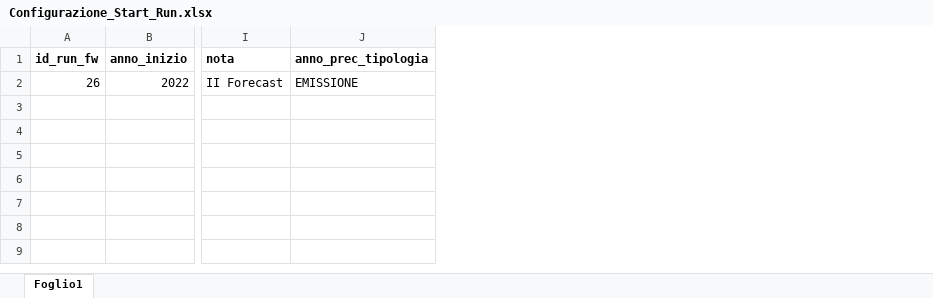
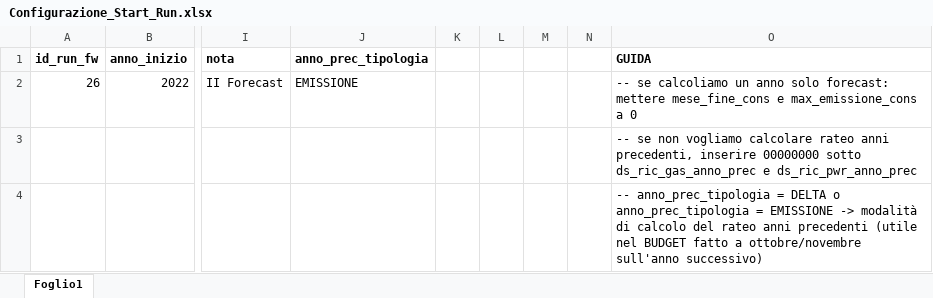
Before and after one commit to DBasilico/file_caricamento, an Excel workbook: FCF/Configurazioni/Configurazione_Start_Run.xlsx, sheet Foglio1, drawn as a sheet; only a part is shown, gaps mark what is left out; values as stored, in another font and other column widths than the file's, no borders; rows hold the shown columns only; the diff names each change by its address in the sheet, - before the commit and + after, or states it on an @@ line.

Commit message:
fine alberatura tcr - fcf

```diff
--- a/FCF/Configurazioni/Configurazione_Start_Run.xlsx (sheet Foglio1)
+++ b/FCF/Configurazioni/Configurazione_Start_Run.xlsx (sheet Foglio1)
+column K, empty
+column L, empty
+column M, empty
+column N, empty
+column O (GUIDA), row 2: -- se calcoliamo un anno solo forecast: mettere mese_fine_cons e max_emissione_cons a 0
+row 3:  |  |  |  |  |  |  |  | -- se non vogliamo calcolare rateo anni precedenti, inserire 00000000 sotto ds_ric_gas_anno_prec e ds_ric_pwr_anno_prec
+row 4:  |  |  |  |  |  |  |  | -- anno_prec_tipologia = DELTA o anno_prec_tipologia = EMISSIONE -> modalità di calcolo del rateo anni precedenti (utile nel BUDGET fatto a ottobre/novembre sull'anno successivo)
```
Also changed, not shown: 41 other files.
